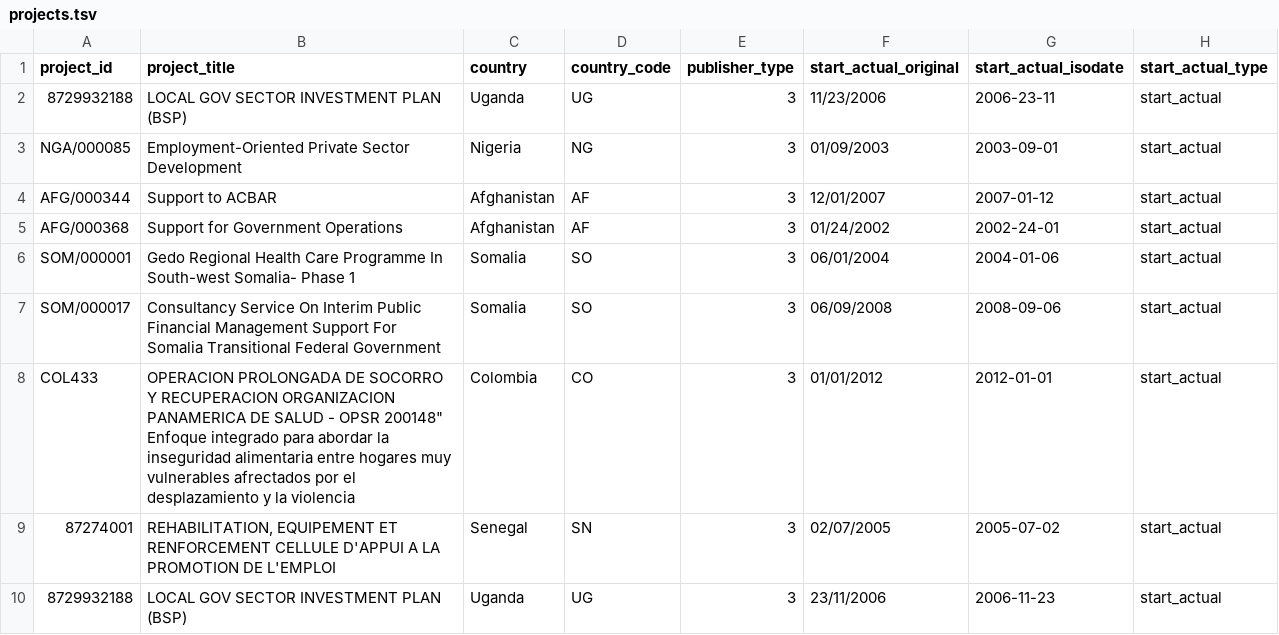
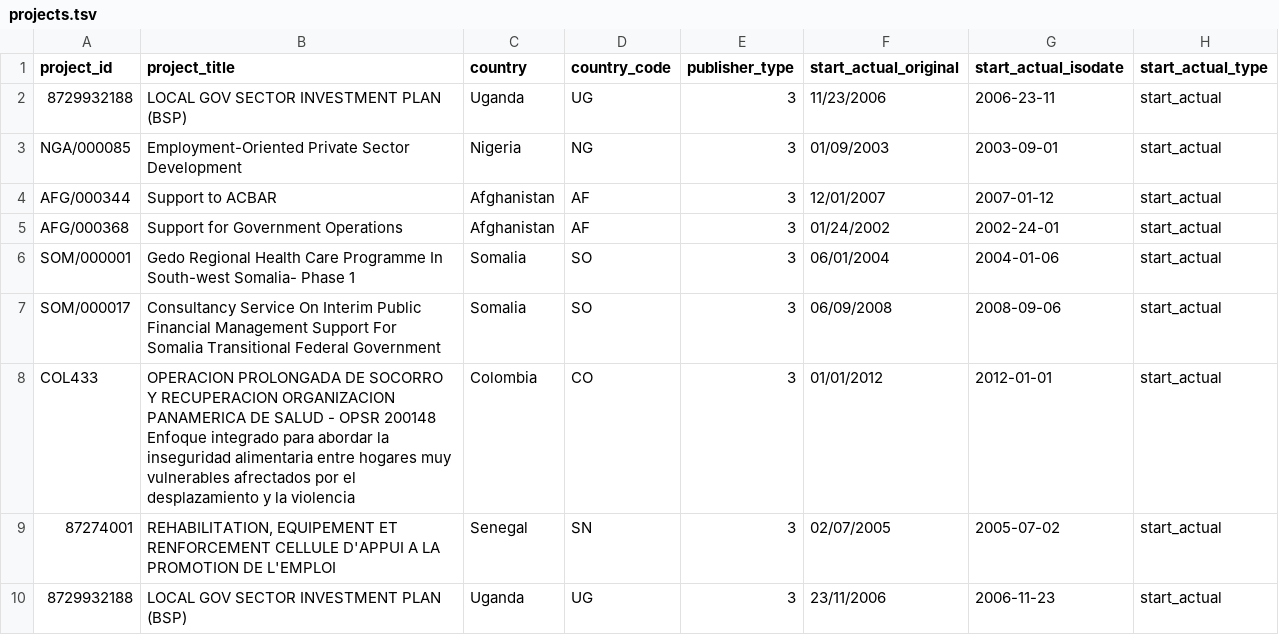
Before and after one commit to mjvolk/test-geo, a TSV file: products/Level_0/projects.tsv, drawn as a sheet; only a part is shown; the diff names each change by its address in the sheet, - before the commit and + after, or states it on an @@ line.

Commit message:
fix projects.tsv

```diff
--- a/products/Level_0/projects.tsv
+++ b/products/Level_0/projects.tsv
-B8 (project_title): …- OPSR 200148" Enfoque integrado…
+B8 (project_title): …- OPSR 200148 Enfoque integrado…
```
